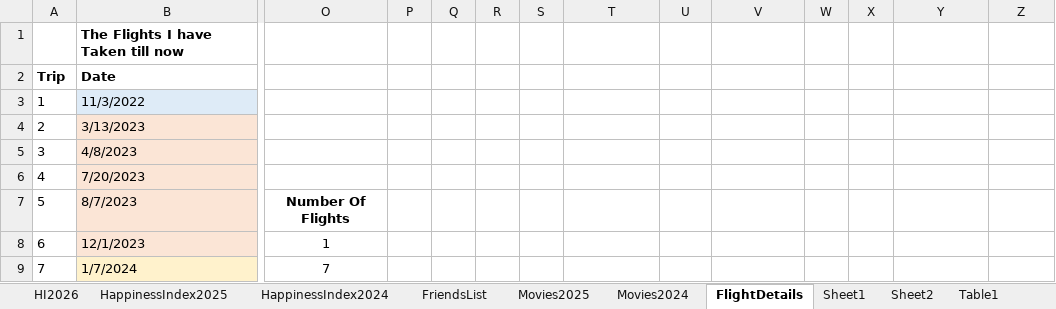
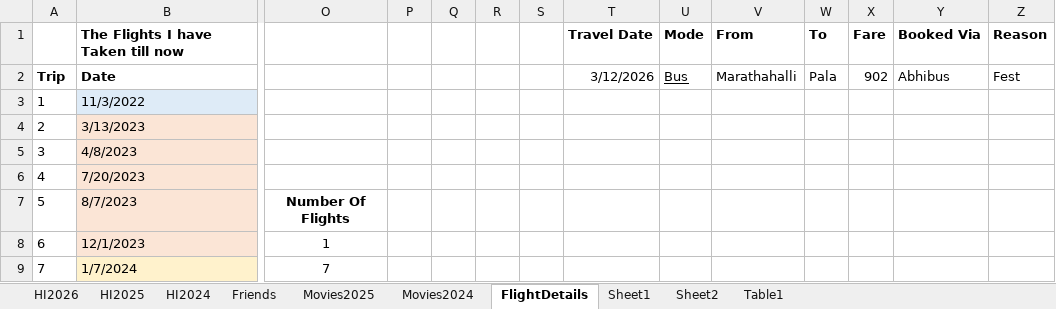
Before and after one commit to Abhinav-1708/Happiness-Index, an Excel workbook: HappinessIndex.xlsx, sheet FlightDetails, drawn as a sheet; only a part is shown, gaps mark what is left out; values as stored, in another font and other column widths than the file's, no borders; charts and pictures and conditional formats not drawn; removed rows and columns are numbered as before the commit, all else as after; rows hold the shown columns only; the diff names each change by its address in the sheet, - before the commit and + after, or states it on an @@ line.

```diff
--- a/HappinessIndex.xlsx (sheet FlightDetails)
+++ b/HappinessIndex.xlsx (sheet FlightDetails)
-sheet tab: HappinessIndex2025
+sheet tab: HI2025
-sheet tab: HappinessIndex2024
+sheet tab: HI2024
-sheet tab: FriendsList
+sheet tab: Friends
-row 1:  | The Flights I have Taken till now
+row 1:  | The Flights I have Taken till now |  |  |  |  |  | Travel Date | Mode | From | To | Fare | Booked Via | Reason
-T2: (empty)
+T2: 3/12/2026
-U2: (empty)
+U2: Bus
-V2: (empty)
+V2: Marathahalli
-W2: (empty)
+W2: Pala
-X2: (empty)
+X2: 902
-Y2: (empty)
+Y2: Abhibus
-Z2: (empty)
+Z2: Fest
```
Also changed, not shown: sheet HI2026, sheet Friends, charts or pictures.
